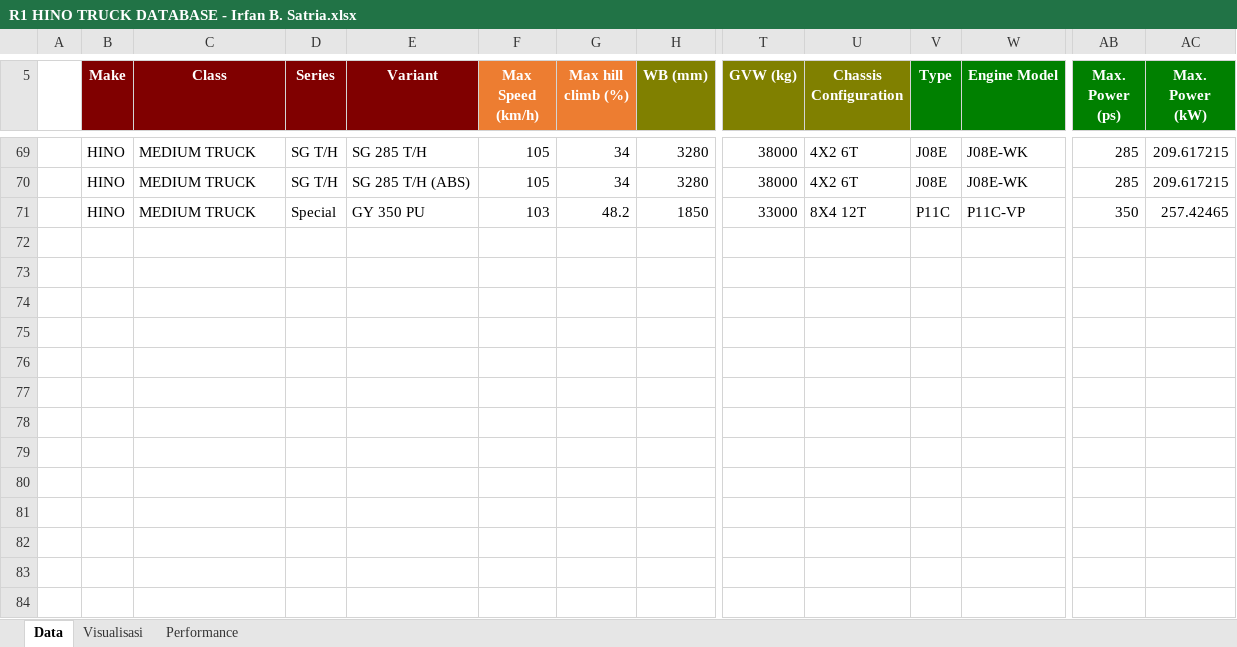
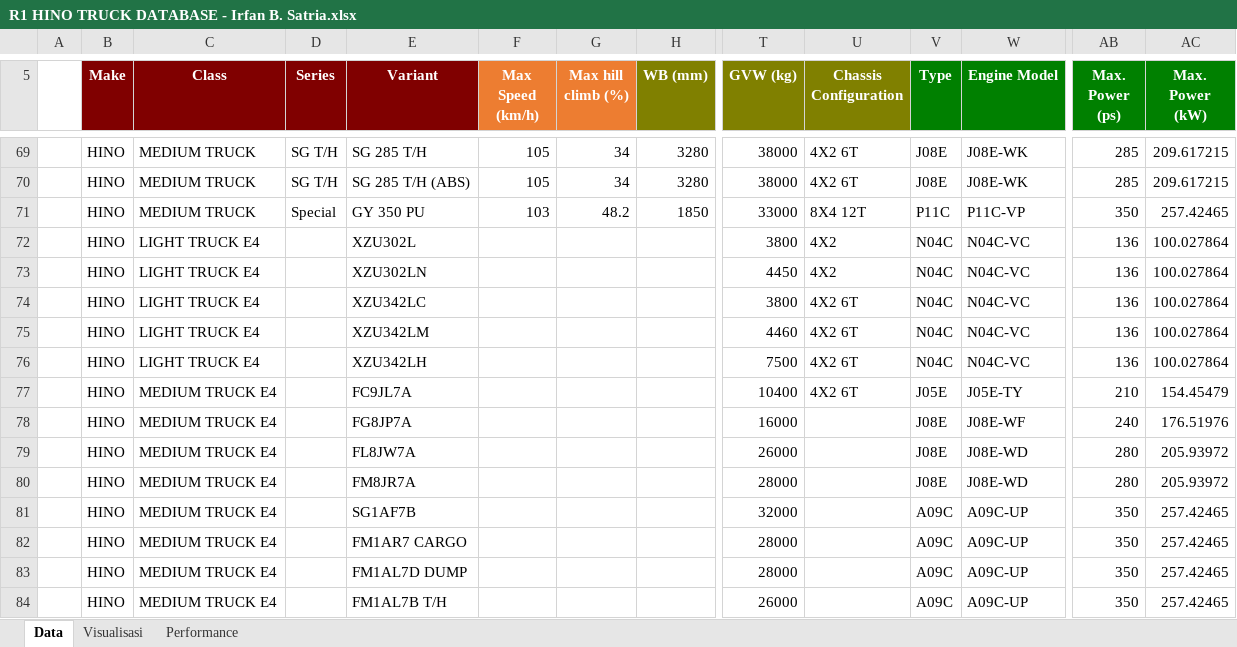
Before and after one commit to irfanbstr/Truck_Insight, an Excel workbook: R1 HINO TRUCK DATABASE - Irfan B. Satria.xlsx, sheet Data, drawn as a sheet; only a part is shown, gaps mark what is left out; values as stored, in another font and other column widths than the file's, no borders; rows hold the shown columns only; the diff names each change by its address in the sheet, - before the commit and + after, or states it on an @@ line.

Commit message:
Add files via upload

```diff
--- a/R1 HINO TRUCK DATABASE - Irfan B. Satria.xlsx (sheet Data)
+++ b/R1 HINO TRUCK DATABASE - Irfan B. Satria.xlsx (sheet Data)
+row 72:  | HINO | LIGHT TRUCK E4 |  | XZU302L |  |  |  | 3800 | 4X2 | N04C | N04C-VC | 136 | 100.027864
+row 73:  | HINO | LIGHT TRUCK E4 |  | XZU302LN |  |  |  | 4450 | 4X2 | N04C | N04C-VC | 136 | 100.027864
+row 74:  | HINO | LIGHT TRUCK E4 |  | XZU342LC |  |  |  | 3800 | 4X2 6T | N04C | N04C-VC | 136 | 100.027864
+row 75:  | HINO | LIGHT TRUCK E4 |  | XZU342LM |  |  |  | 4460 | 4X2 6T | N04C | N04C-VC | 136 | 100.027864
+row 76:  | HINO | LIGHT TRUCK E4 |  | XZU342LH |  |  |  | 7500 | 4X2 6T | N04C | N04C-VC | 136 | 100.027864
+row 77:  | HINO | MEDIUM TRUCK E4 |  | FC9JL7A |  |  |  | 10400 | 4X2 6T | J05E | J05E-TY | 210 | 154.45479
+row 78:  | HINO | MEDIUM TRUCK E4 |  | FG8JP7A |  |  |  | 16000 |  | J08E | J08E-WF | 240 | 176.51976
+row 79:  | HINO | MEDIUM TRUCK E4 |  | FL8JW7A |  |  |  | 26000 |  | J08E | J08E-WD | 280 | 205.93972
+row 80:  | HINO | MEDIUM TRUCK E4 |  | FM8JR7A |  |  |  | 28000 |  | J08E | J08E-WD | 280 | 205.93972
+row 81:  | HINO | MEDIUM TRUCK E4 |  | SG1AF7B |  |  |  | 32000 |  | A09C | A09C-UP | 350 | 257.42465
+row 82:  | HINO | MEDIUM TRUCK E4 |  | FM1AR7 CARGO |  |  |  | 28000 |  | A09C | A09C-UP | 350 | 257.42465
+row 83:  | HINO | MEDIUM TRUCK E4 |  | FM1AL7D DUMP |  |  |  | 28000 |  | A09C | A09C-UP | 350 | 257.42465
+row 84:  | HINO | MEDIUM TRUCK E4 |  | FM1AL7B T/H |  |  |  | 26000 |  | A09C | A09C-UP | 350 | 257.42465
```
Also changed, not shown: charts or pictures.
